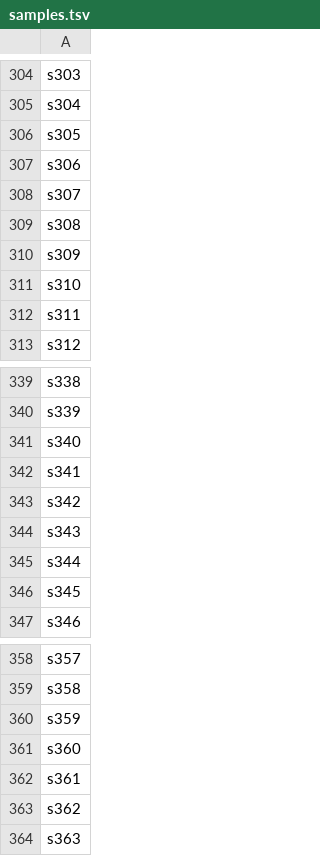
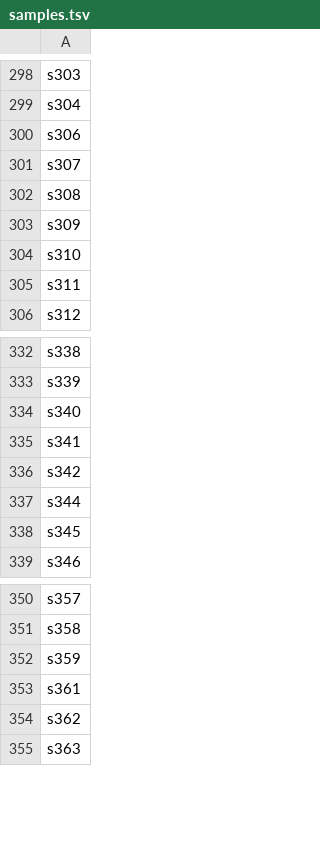
Before and after one commit to eriqande/dna-seq-gatk-variant-calling, a TSV file: samples.tsv, drawn as a sheet; only a part is shown, gaps mark what is left out; the diff covers the shown part only.

```diff
--- a/samples.tsv
+++ b/samples.tsv
@@ -305,3 +299,2 @@ s303
 s304
-s305
 s306
@@ -343,3 +336,2 @@ s341
 s342
-s343
 s344
@@ -360,3 +352,2 @@ s358
 s359
-s360
 s361
```
Also changed, not shown: 6 removed rows elsewhere in this file, units.tsv, 2 other files.
